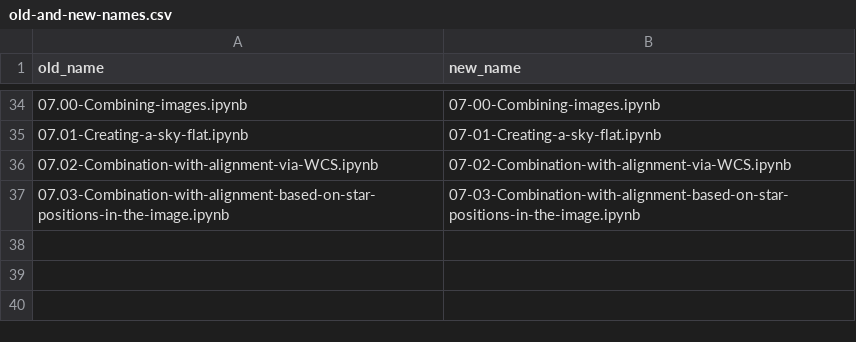
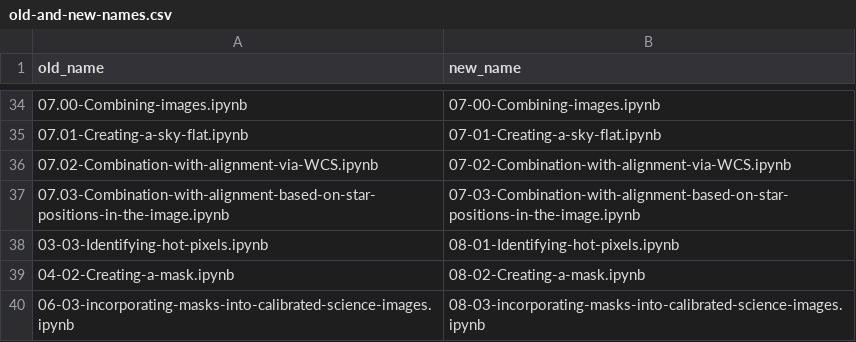
Before and after one commit to astropy/ccd-reduction-and-photometry-guide, a CSV file: notebooks/old-and-new-names.csv, drawn as a sheet; only a part is shown, gaps mark what is left out.

Commit message:
Prepare for renaming a couple more files

```diff
--- a/notebooks/old-and-new-names.csv
+++ b/notebooks/old-and-new-names.csv
@@ -37 +37,4 @@ old_name,new_name
 07.03-Combination-with-alignment-based-on-star-positions-in-the-image.ipynb,07-03-Combination-with-alignment-based-on-star-positions-in-the-image.ipynb
+03-03-Identifying-hot-pixels.ipynb,08-01-Identifying-hot-pixels.ipynb
+04-02-Creating-a-mask.ipynb,08-02-Creating-a-mask.ipynb
+06-03-incorporating-masks-into-calibrated-science-images.ipynb,08-03-incorporating-masks-into-calibrated-science-images.ipynb
```
